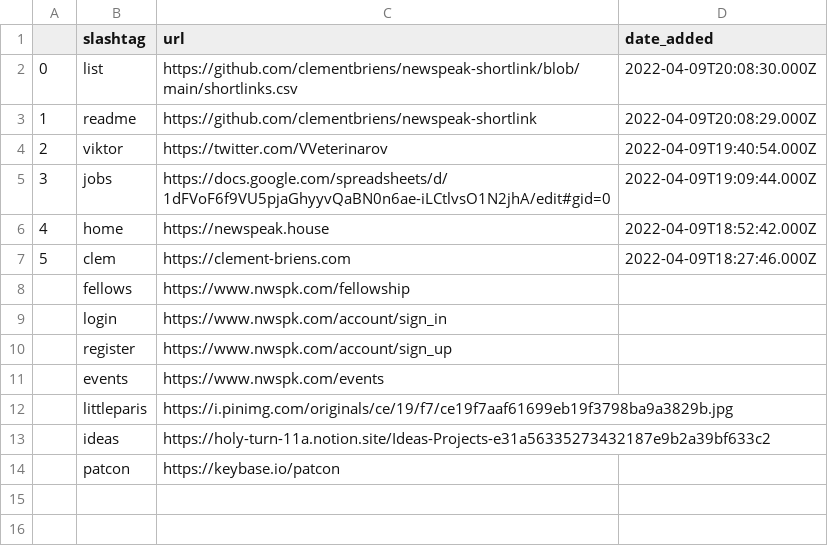
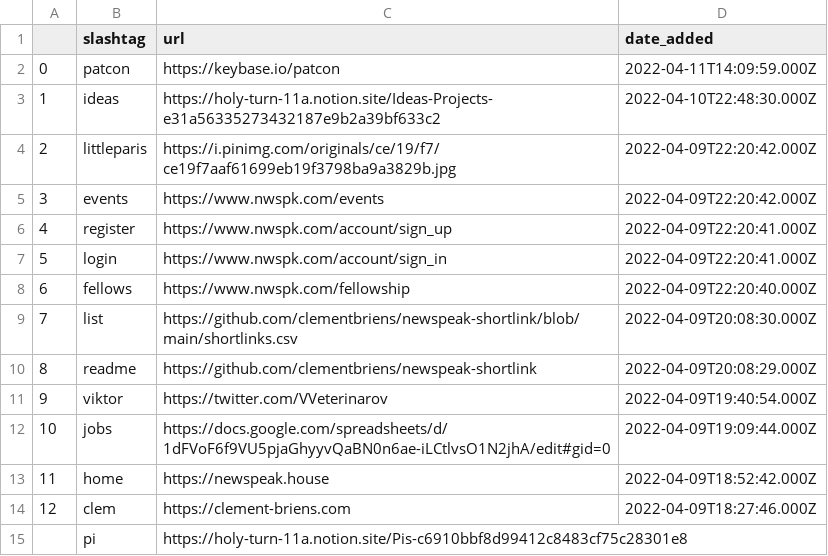
Before and after one commit to clementbriens/newspeak-shortlink, a CSV file: shortlinks.csv, drawn as a sheet; removed rows and columns are numbered as before the commit, all else as after; the diff names each change by its address in the sheet, - before the commit and + after, or states it on an @@ line.

Commit message:
Update shortlinks.csv

```diff
--- a/shortlinks.csv
+++ b/shortlinks.csv
+row 2: 0 | patcon | https://keybase.io/patcon | 2022-04-11T14:09:59.000Z
+row 3: 1 | ideas | https://holy-turn-11a.notion.site/Ideas-Projects-e31a56335273432187e9b2a39bf633c2 | 2022-04-10T22:48:30.000Z
+row 4: 2 | littleparis | https://i.pinimg.com/originals/ce/19/f7/ce19f7aaf61699eb19f3798ba9a3829b.jpg | 2022-04-09T22:20:42.000Z
+row 5: 3 | events | https://www.nwspk.com/events | 2022-04-09T22:20:42.000Z
+row 6: 4 | register | https://www.nwspk.com/account/sign_up | 2022-04-09T22:20:41.000Z
+row 7: 5 | login | https://www.nwspk.com/account/sign_in | 2022-04-09T22:20:41.000Z
+row 8: 6 | fellows | https://www.nwspk.com/fellowship | 2022-04-09T22:20:40.000Z
@@ column A renumbered between rows 9 and 14 @@
-row 8:  | fellows | https://www.nwspk.com/fellowship
-row 9:  | login | https://www.nwspk.com/account/sign_in
-row 10:  | register | https://www.nwspk.com/account/sign_up
-row 11:  | events | https://www.nwspk.com/events
-row 12:  | littleparis | https://i.pinimg.com/originals/ce/19/f7/ce19f7aaf61699eb19f3798ba9a3829b.jpg
-row 13:  | ideas | https://holy-turn-11a.notion.site/Ideas-Projects-e31a56335273432187e9b2a39bf633c2
-row 14:  | patcon | https://keybase.io/patcon
+row 15:  | pi | https://holy-turn-11a.notion.site/Pis-c6910bbf8d99412c8483cf75c28301e8
```
